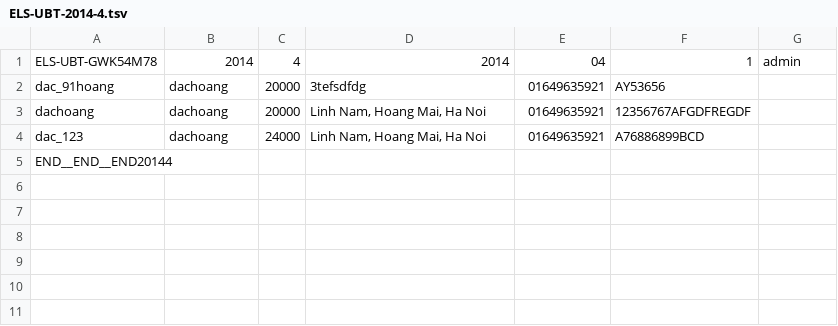
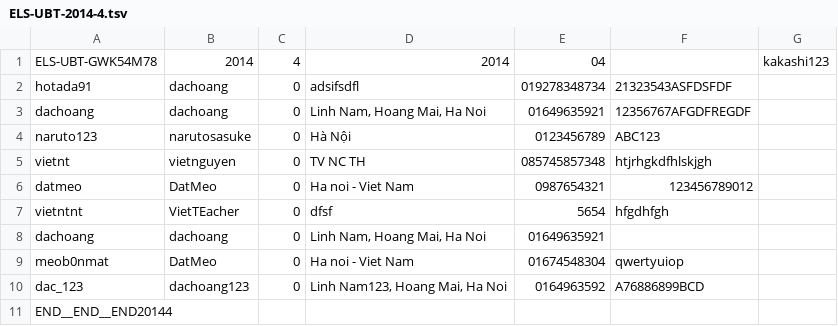
Before and after one commit to hoangdd/7maru, a TSV file: app/webroot/ELS-UBT-2014-4.tsv, drawn as a sheet.

```diff
--- a/app/webroot/ELS-UBT-2014-4.tsv
+++ b/app/webroot/ELS-UBT-2014-4.tsv
@@ -1,5 +1,11 @@
-ELS-UBT-GWK54M78	2014	4	2014	04	1	admin	
-dac_91hoang	dachoang	20000	3tefsdfdg	01649635921	AY53656	
-dachoang	dachoang	20000	Linh Nam, Hoang Mai, Ha Noi	01649635921	12356767AFGDFREGDF	
-dac_123	dachoang	24000	Linh Nam, Hoang Mai, Ha Noi	01649635921	A76886899BCD	
+ELS-UBT-GWK54M78	2014	4	2014	04		kakashi123	
+hotada91	dachoang	0	adsifsdfl	019278348734	21323543ASFDSFDF	
+dachoang	dachoang	0	Linh Nam, Hoang Mai, Ha Noi	01649635921	12356767AFGDFREGDF	
+naruto123	narutosasuke	0	Hà Nội	0123456789	ABC123	
+vietnt	vietnguyen	0	TV NC TH	085745857348	htjrhgkdfhlskjgh	
+datmeo	DatMeo	0	Ha noi - Viet Nam	0987654321	123456789012	
+vietntnt	VietTEacher	0	dfsf	5654	hfgdhfgh	
+dachoang	dachoang	0	Linh Nam, Hoang Mai, Ha Noi	01649635921		
+meob0nmat	DatMeo	0	Ha noi - Viet Nam	01674548304	qwertyuiop	
+dac_123	dachoang123	0	Linh Nam123, Hoang Mai, Ha Noi	0164963592	A76886899BCD	
 END__END__END20144	
```
Also changed, not shown: 1 other file.
